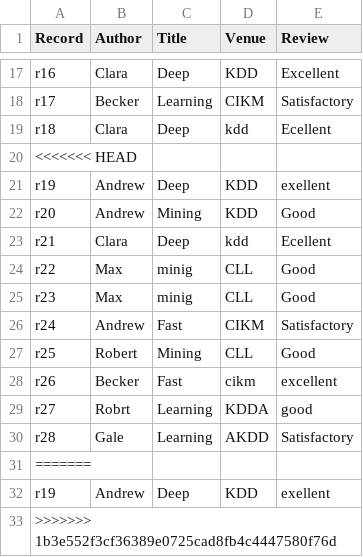
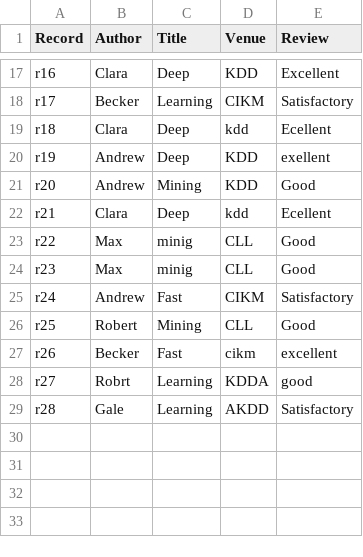
Before and after one commit to nofelmahmood/Lab-Distributed-Big-Data-Analytics-Project, a CSV file: src/main/resources/dataset.csv, drawn as a sheet; only a part is shown, gaps mark what is left out; the diff names each change by its address in the sheet, - before the commit and + after, or states it on an @@ line.

```diff
--- a/src/main/resources/dataset.csv
+++ b/src/main/resources/dataset.csv
-row 20: <<<<<<< HEAD
-row 31: =======
-row 32: r19 | Andrew | Deep | KDD | exellent
-row 33: >>>>>>> 1b3e552f3cf36389e0725cad8fb4c4447580f76d
```
Also changed, not shown: 4 other files.
